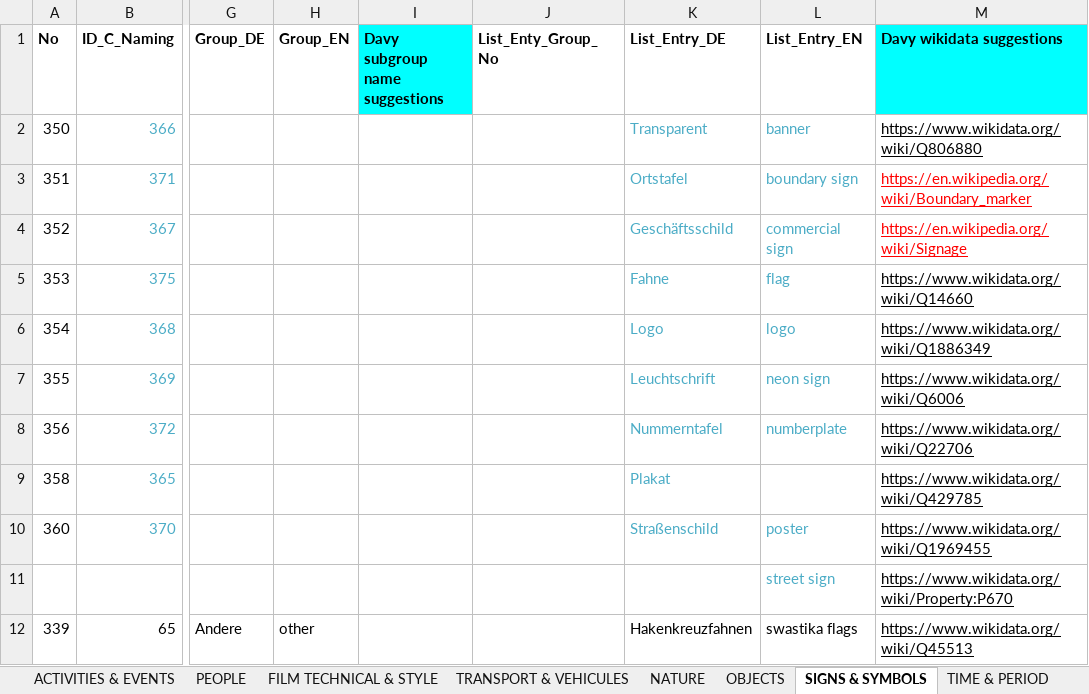
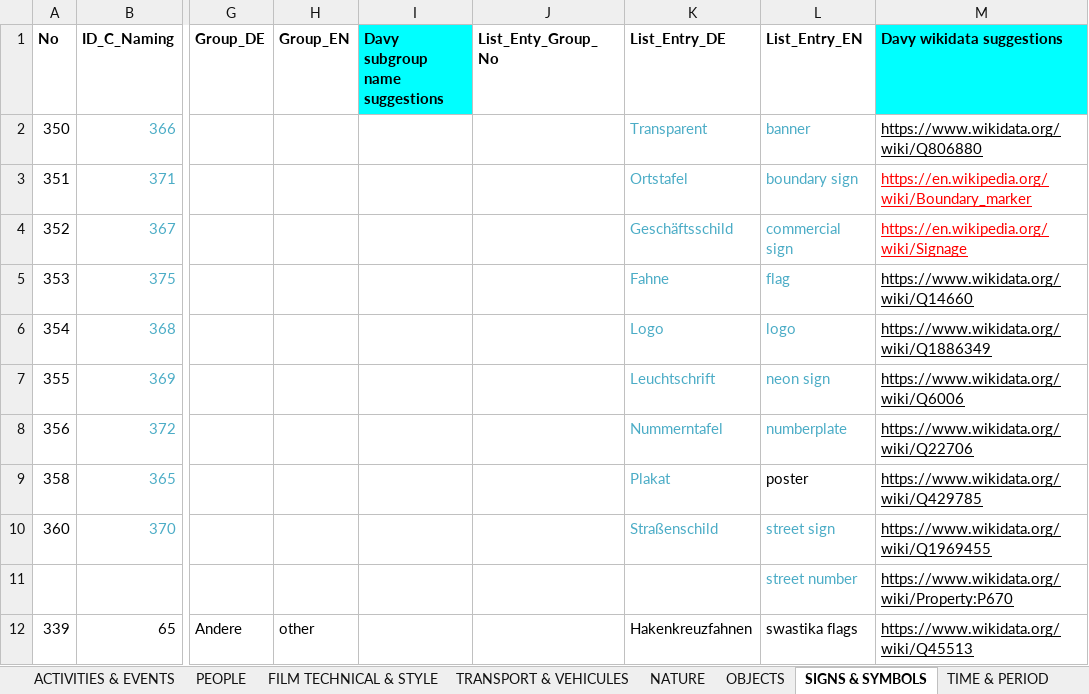
Before and after one commit to mdantonio-c/imediacities, an Excel workbook: scripts/convert-vocabulary/IMC-Vocabularies-Manual_Annotation-phase-2.xlsx, sheet SIGNS & SYMBOLS, drawn as a sheet; only a part is shown, gaps mark what is left out; values as stored, in another font and other column widths than the file's, no borders; charts and pictures not drawn; the diff names each change by its address in the sheet, - before the commit and + after, or states it on an @@ line.

```diff
--- a/scripts/convert-vocabulary/IMC-Vocabularies-Manual_Annotation-phase-2.xlsx (sheet SIGNS & SYMBOLS)
+++ b/scripts/convert-vocabulary/IMC-Vocabularies-Manual_Annotation-phase-2.xlsx (sheet SIGNS & SYMBOLS)
-L9 (List_Entry_EN): (empty)
+L9 (List_Entry_EN): poster
-L10 (List_Entry_EN): poster
+L10 (List_Entry_EN): street sign
-L11 (List_Entry_EN): street sign
+L11 (List_Entry_EN): street number
```
Also changed, not shown: sheet TIME & PERIOD, sheet ORGANISATIONS & MOVEMENTS, sheet SPACES, sheet PEOPLE, 2 other files.
